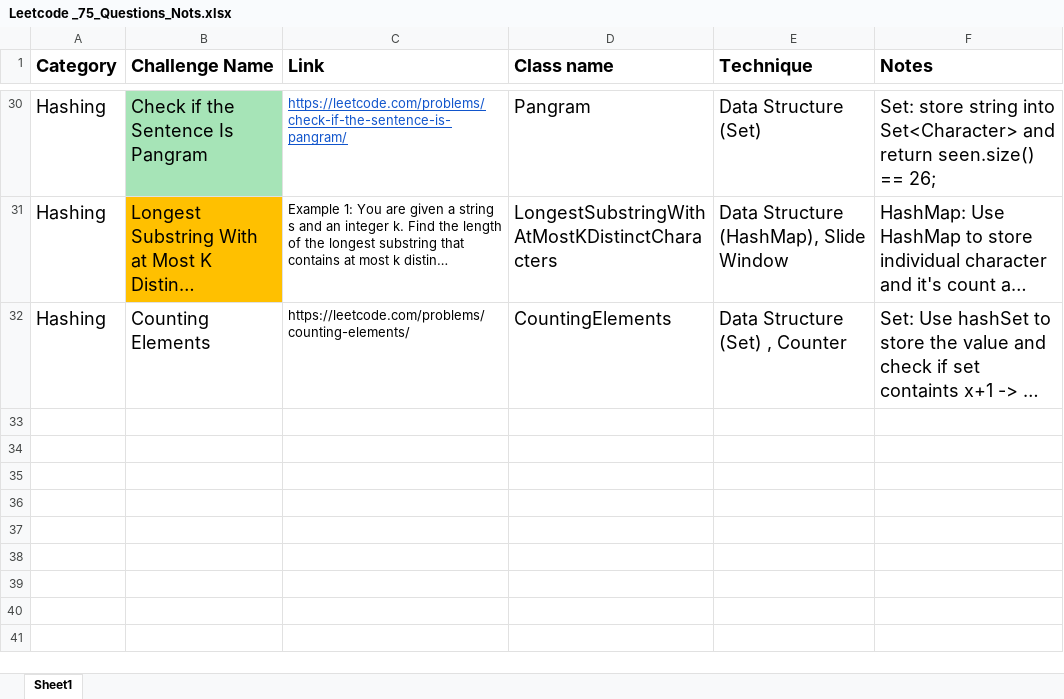
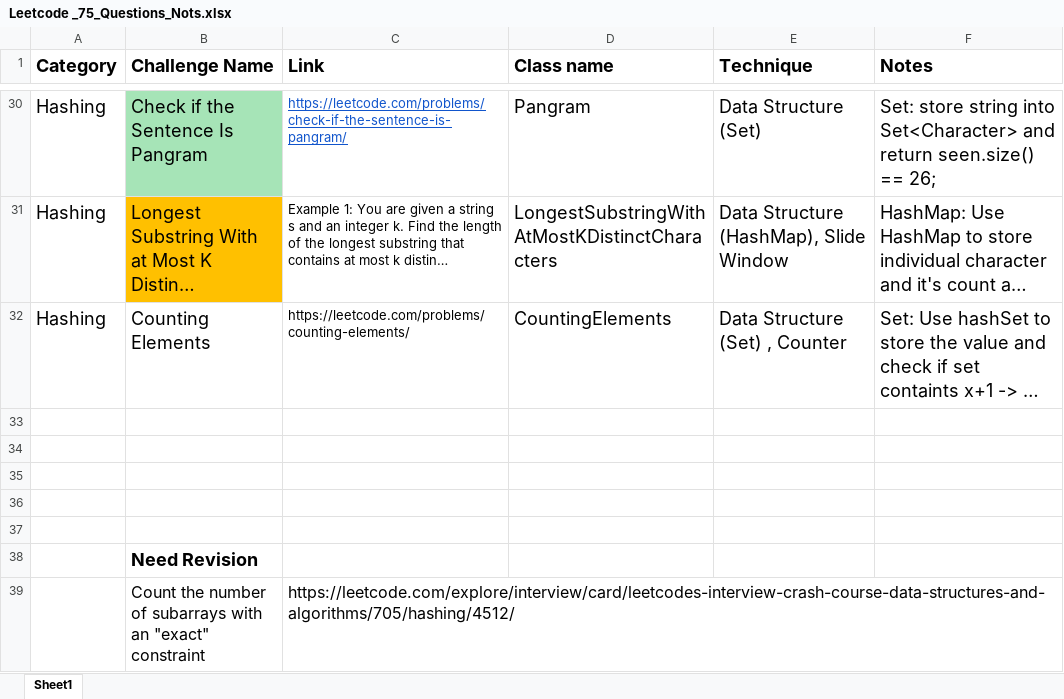
Before and after one commit to kamalhashi/leet-code, an Excel workbook: src/main/java/org/code/challenges/leetcode/Leetcode _75_Questions_Nots.xlsx, sheet Sheet1, drawn as a sheet; only a part is shown, gaps mark what is left out; long unchanged cells end in …; values as stored, in another font and other column widths than the file's, no borders; the diff names each change by its address in the sheet, - before the commit and + after, or states it on an @@ line.

```diff
--- a/src/main/java/org/code/challenges/leetcode/Leetcode _75_Questions_Nots.xlsx (sheet Sheet1)
+++ b/src/main/java/org/code/challenges/leetcode/Leetcode _75_Questions_Nots.xlsx (sheet Sheet1)
+row 33: (empty)
+row 34: (empty)
+row 35: (empty)
+row 36: (empty)
+row 37: (empty)
+row 38:  | Need Revision
+row 39:  | Count the number of subarrays with an "exact" constraint | https://leetcode.com/explore/interview/card/leetcodes-interview-crash-course-data-structures-and-algorithms/705/hashing/4512/
```
Also changed, not shown: 21 other files.
